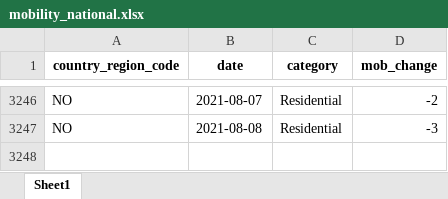
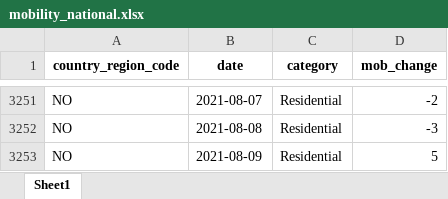
Before and after one commit to thohan88/covid19-nor-data, an Excel workbook: data/20_mobility/google/mobility_national.xlsx, sheet Sheet1, drawn as a sheet; only a part is shown, gaps mark what is left out; values as stored, in another font and other column widths than the file's, no borders; the diff covers the shown part only; the diff names each change by its address in the sheet, - before the commit and + after, or states it on an @@ line.

```diff
--- a/data/20_mobility/google/mobility_national.xlsx (sheet Sheet1)
+++ b/data/20_mobility/google/mobility_national.xlsx (sheet Sheet1)
+row 3253: NO | 2021-08-09 | Residential | 5
```
Also changed, not shown: 5 added rows elsewhere in this sheet, data/01_infected/msis/municipality_and_district_wide.xlsx, data/01_infected/msis/municipality_wide.xlsx, 18 other files.
